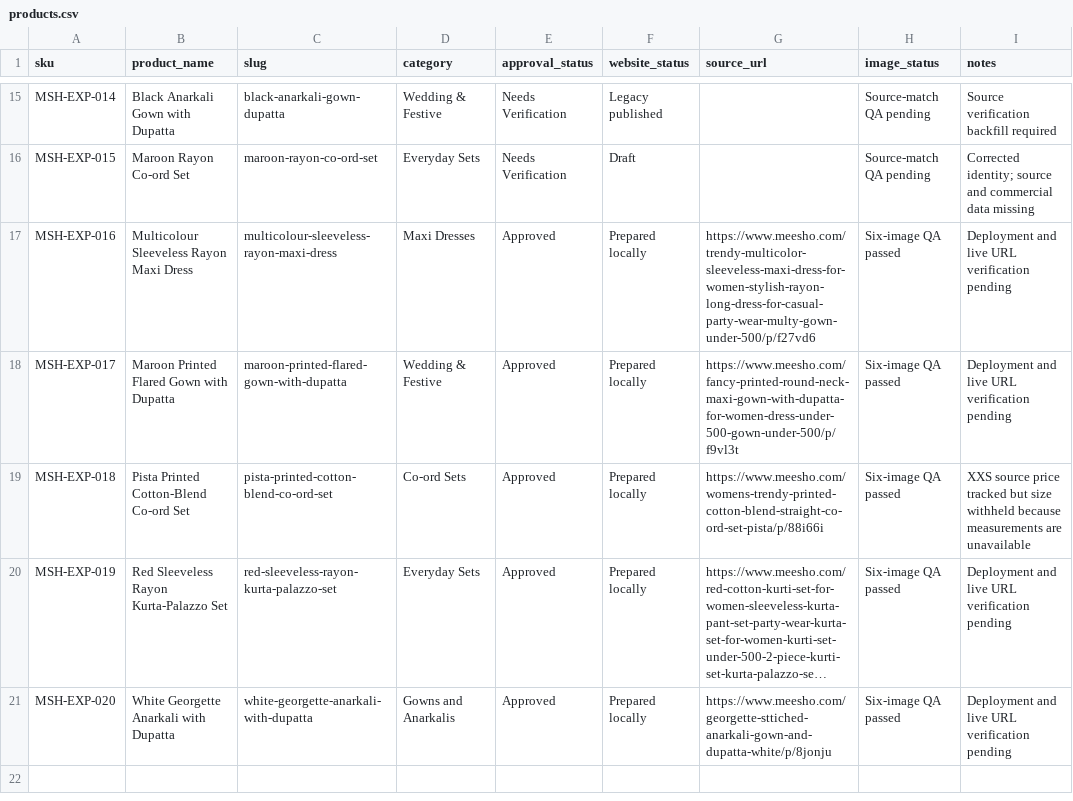
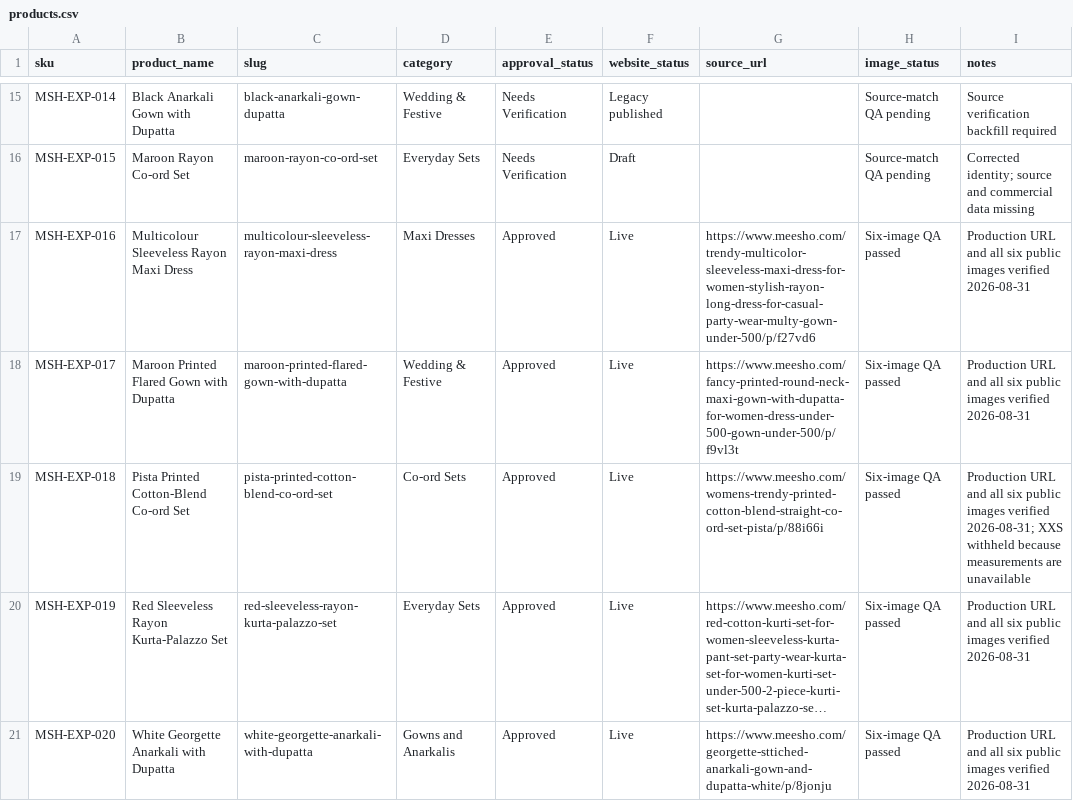
Before and after one commit to Fazilfazi991/dealstore, a CSV file: data/products.csv, drawn as a sheet; only a part is shown, gaps mark what is left out; long unchanged cells end in …; the diff names each change by its address in the sheet, - before the commit and + after, or states it on an @@ line.

```diff
--- a/data/products.csv
+++ b/data/products.csv
-F17:F21 (website_status): Prepared locally
+F17:F21 (website_status): Live
-I17:I18 (notes): Deployment and live URL verification pending
+I17:I18 (notes): Production URL and all six public images verified 2026-08-31
-I19 (notes): XXS source price tracked but size withheld because…
+I19 (notes): Production URL and all six public images verified 2026-08-31; XXS withheld because…
-I20:I21 (notes): Deployment and live URL verification pending
+I20:I21 (notes): Production URL and all six public images verified 2026-08-31
```
Also changed, not shown: data/meesho-sources.csv, data/stock-history.csv, 12 other files.
